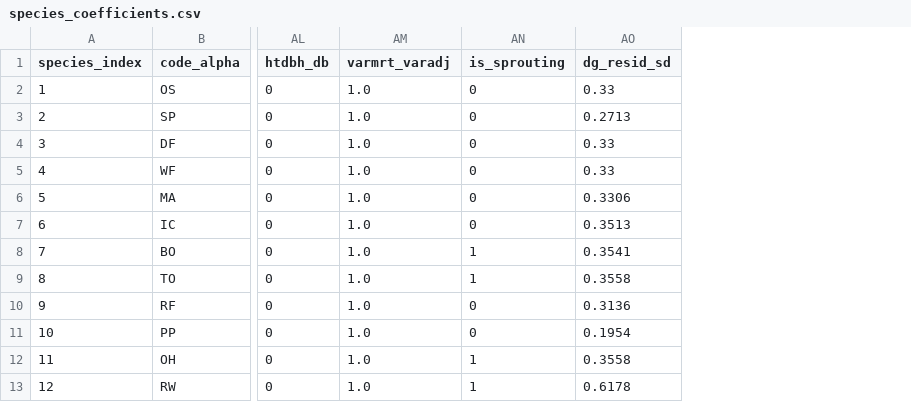
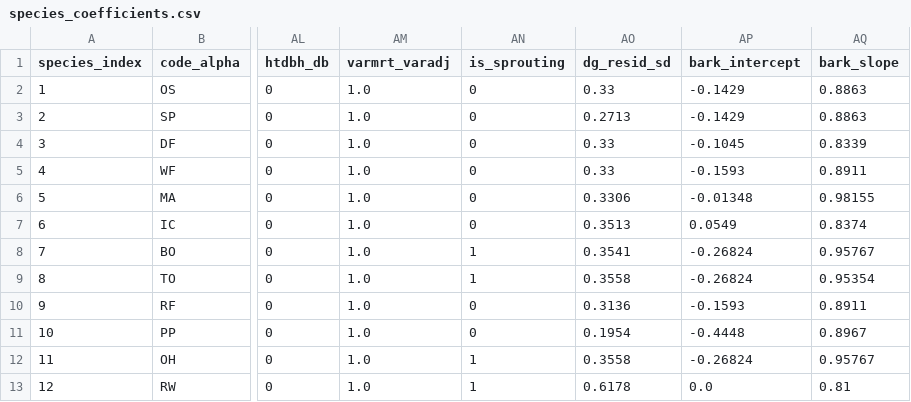
Before and after one commit to bahaelaila7/FVSjl, a CSV file: data/klamath/species_coefficients.csv, drawn as a sheet; only a part is shown, gaps mark what is left out; the diff names each change by its address in the sheet, - before the commit and + after, or states it on an @@ line.

```diff
--- a/data/klamath/species_coefficients.csv
+++ b/data/klamath/species_coefficients.csv
+column AP (bark_intercept), rows 2-13: -0.1429 | -0.1429 | -0.1045 | -0.1593 | -0.01348 | 0.0549 | -0.26824 | -0.26824 | -0.1593 | -0.4448 | -0.26824 | 0.0
+column AQ (bark_slope), rows 2-13: 0.8863 | 0.8863 | 0.8339 | 0.8911 | 0.98155 | 0.8374 | 0.95767 | 0.95354 | 0.8911 | 0.8967 | 0.95767 | 0.81
```
Also changed, not shown: 3 other files.
